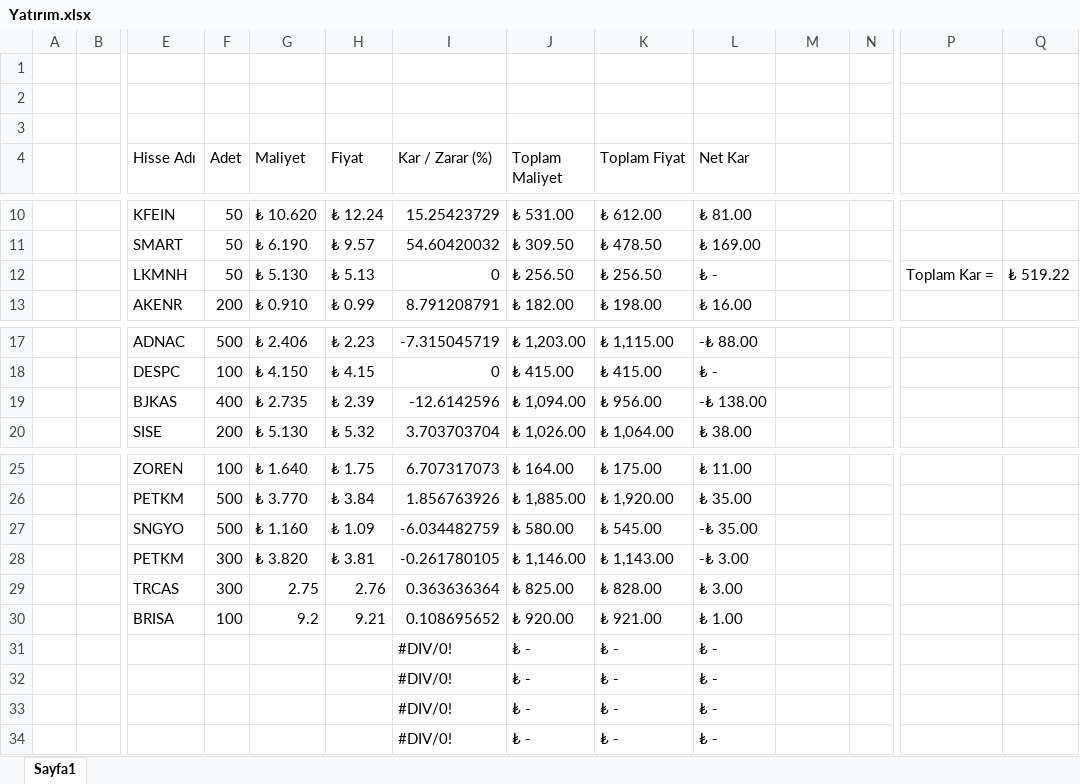
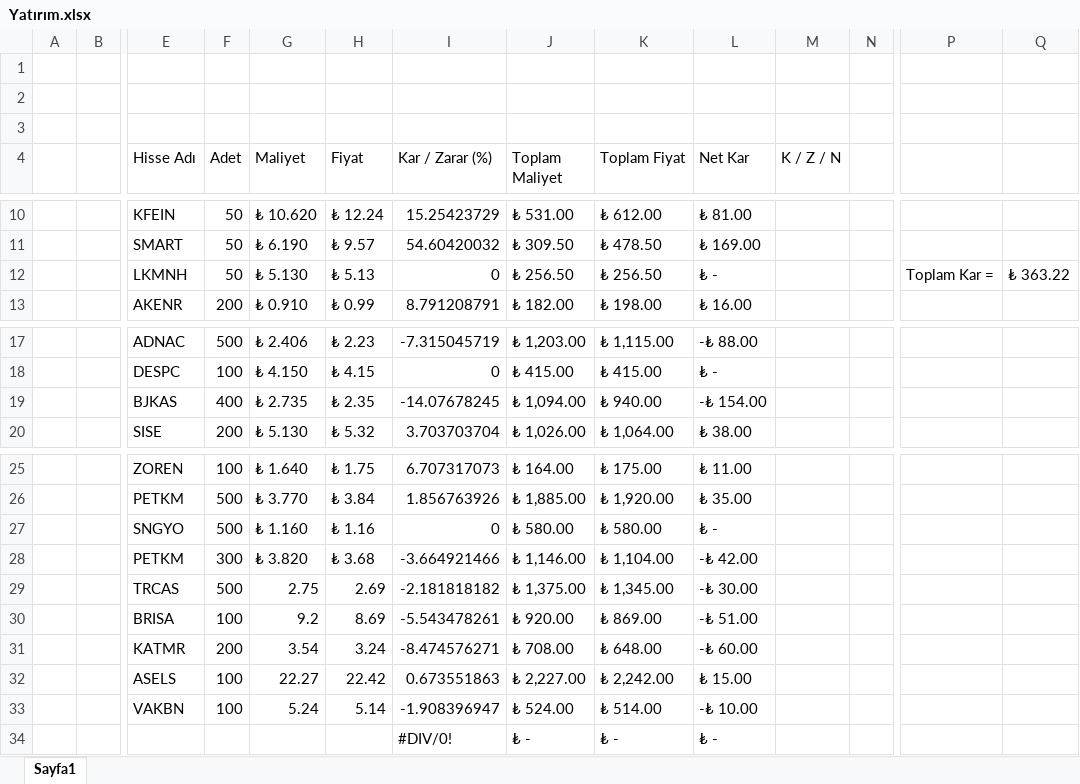
Before and after one commit to gkhntys/clipboards, an Excel workbook: Yatırım.xlsx, sheet Sayfa1, drawn as a sheet; only a part is shown, gaps mark what is left out; values as stored, in another font and other column widths than the file's, no cell formats; removed rows and columns are numbered as before the commit, all else as after; rows hold the shown columns only; the diff names each change by its address in the sheet, - before the commit and + after, or states it on an @@ line.

Commit message:
Update Yatırım.xlsx

```diff
--- a/Yatırım.xlsx (sheet Sayfa1)
+++ b/Yatırım.xlsx (sheet Sayfa1)
-M4: (empty)
+M4: K / Z / N
-Q12: ₺ 519.22
+Q12: ₺ 363.22
-H19 (Fiyat): ₺ 2.39
+H19 (Fiyat): ₺ 2.35
-I19 (Kar / Zarar (%)): -12.6142596
+I19 (Kar / Zarar (%)): -14.07678245
-K19 (Toplam Fiyat): ₺ 956.00
+K19 (Toplam Fiyat): ₺ 940.00
-L19 (Net Kar): -₺ 138.00
+L19 (Net Kar): -₺ 154.00
-H27 (Fiyat): ₺ 1.09
+H27 (Fiyat): ₺ 1.16
-I27 (Kar / Zarar (%)): -6.034482759
+I27 (Kar / Zarar (%)): 0
-K27 (Toplam Fiyat): ₺ 545.00
+K27 (Toplam Fiyat): ₺ 580.00
-L27 (Net Kar): -₺ 35.00
+L27 (Net Kar): ₺ -
-H28 (Fiyat): ₺ 3.81
+H28 (Fiyat): ₺ 3.68
-I28 (Kar / Zarar (%)): -0.261780105
+I28 (Kar / Zarar (%)): -3.664921466
-K28 (Toplam Fiyat): ₺ 1,143.00
+K28 (Toplam Fiyat): ₺ 1,104.00
-L28 (Net Kar): -₺ 3.00
+L28 (Net Kar): -₺ 42.00
-row 29:  |  | TRCAS | 300 | 2.75 | 2.76 | 0.363636364 | ₺ 825.00 | ₺ 828.00 | ₺ 3.00
+row 29:  |  | TRCAS | 500 | 2.75 | 2.69 | -2.181818182 | ₺ 1,375.00 | ₺ 1,345.00 | -₺ 30.00
-H30 (Fiyat): 9.21
+H30 (Fiyat): 8.69
-I30 (Kar / Zarar (%)): 0.108695652
+I30 (Kar / Zarar (%)): -5.543478261
-K30 (Toplam Fiyat): ₺ 921.00
+K30 (Toplam Fiyat): ₺ 869.00
-L30 (Net Kar): ₺ 1.00
+L30 (Net Kar): -₺ 51.00
-row 31:  |  |  |  |  |  | #DIV/0! | ₺ - | ₺ - | ₺ -
-row 32:  |  |  |  |  |  | #DIV/0! | ₺ - | ₺ - | ₺ -
-row 33:  |  |  |  |  |  | #DIV/0! | ₺ - | ₺ - | ₺ -
+row 31:  |  | KATMR | 200 | 3.54 | 3.24 | -8.474576271 | ₺ 708.00 | ₺ 648.00 | -₺ 60.00
+row 32:  |  | ASELS | 100 | 22.27 | 22.42 | 0.673551863 | ₺ 2,227.00 | ₺ 2,242.00 | ₺ 15.00
+row 33:  |  | VAKBN | 100 | 5.24 | 5.14 | -1.908396947 | ₺ 524.00 | ₺ 514.00 | -₺ 10.00
```
Also changed, not shown: cell formats.
